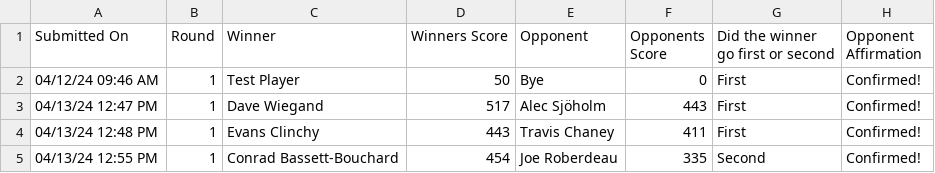
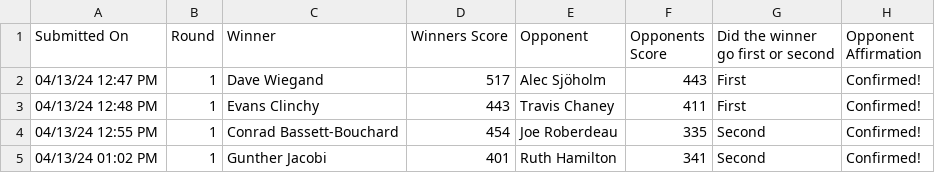
Before and after one commit to cocoscrabble/ratings, a CSV file: results/portland-pub-apr132024-results.csv, drawn as a sheet; only a part is shown; the shorter side is filled out with more unchanged rows; the diff names each change by its address in the sheet, - before the commit and + after, or states it on an @@ line.

```diff
--- a/results/portland-pub-apr132024-results.csv
+++ b/results/portland-pub-apr132024-results.csv
-row 2: 04/12/24 09:46 AM | 1 | Test Player | 50 | Bye | 0 | First | Confirmed!
```
Also changed, not shown: results/glenhaven-2024-results.csv, results/nola-lite-2024-results.csv, 5 other files.
